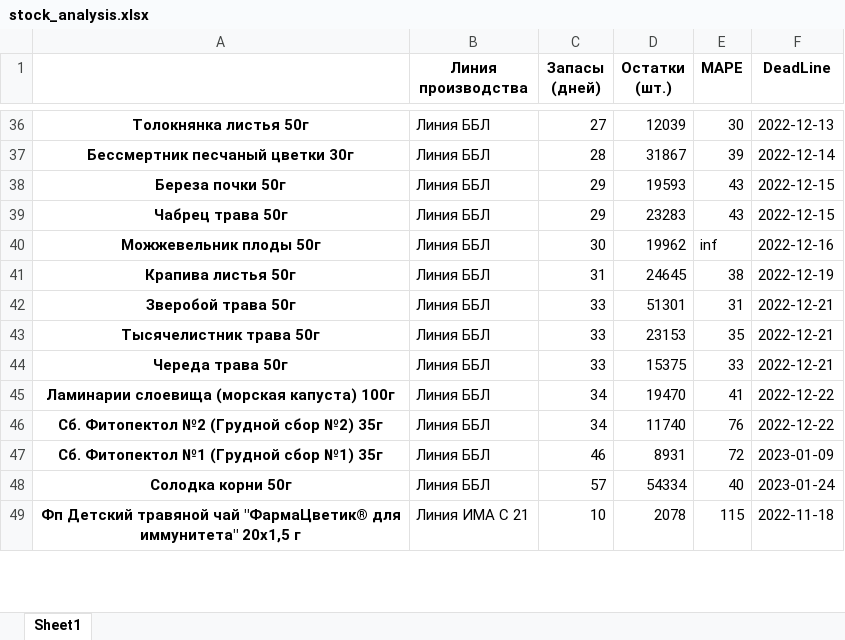
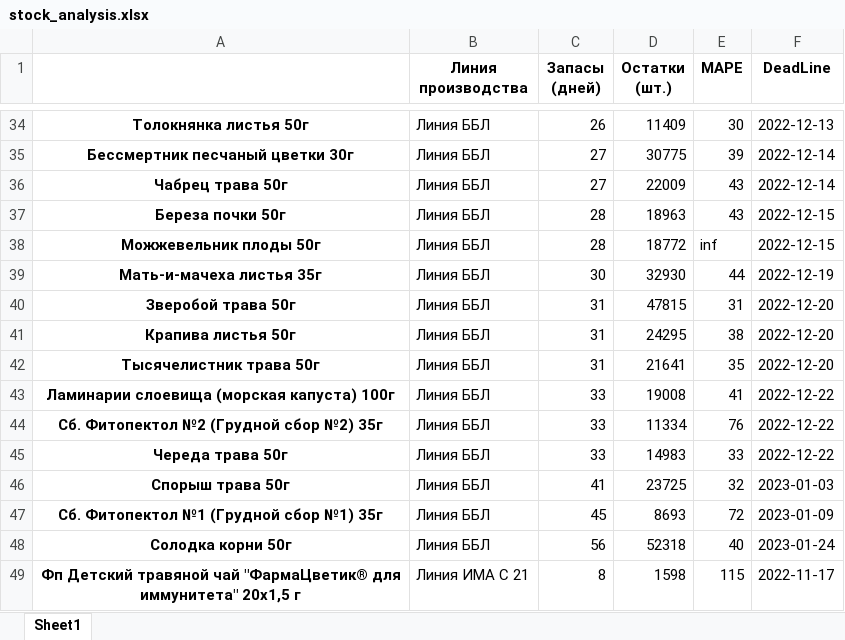
Before and after one commit to andreykoz82/KPI-PBI, an Excel workbook: stock_analysis.xlsx, sheet Sheet1, drawn as a sheet; only a part is shown, gaps mark what is left out; values as stored, in another font and other column widths than the file's, no borders; removed rows and columns are numbered as before the commit, all else as after; the diff covers the shown part only; the diff names each change by its address in the sheet, - before the commit and + after, or states it on an @@ line.

```diff
--- a/stock_analysis.xlsx (sheet Sheet1)
+++ b/stock_analysis.xlsx (sheet Sheet1)
-C34 (Запасы (дней)): 27
+C34 (Запасы (дней)): 26
-D34 (Остатки (шт.)): 12039
+D34 (Остатки (шт.)): 11409
-C35 (Запасы (дней)): 28
+C35 (Запасы (дней)): 27
-D35 (Остатки (шт.)): 31867
+D35 (Остатки (шт.)): 30775
+row 36: Чабрец трава 50г | Линия ББЛ | 27 | 22009 | 43 | 2022-12-14
-C37 (Запасы (дней)): 29
+C37 (Запасы (дней)): 28
-D37 (Остатки (шт.)): 19593
+D37 (Остатки (шт.)): 18963
-row 39: Чабрец трава 50г | Линия ББЛ | 29 | 23283 | 43 | 2022-12-15
-C38 (Запасы (дней)): 30
+C38 (Запасы (дней)): 28
-D38 (Остатки (шт.)): 19962
+D38 (Остатки (шт.)): 18772
-F38 (DeadLine): 2022-12-16
+F38 (DeadLine): 2022-12-15
+row 39: Мать-и-мачеха листья 35г | Линия ББЛ | 30 | 32930 | 44 | 2022-12-19
+row 40: Зверобой трава 50г | Линия ББЛ | 31 | 47815 | 31 | 2022-12-20
-D41 (Остатки (шт.)): 24645
+D41 (Остатки (шт.)): 24295
-F41 (DeadLine): 2022-12-19
+F41 (DeadLine): 2022-12-20
-row 42: Зверобой трава 50г | Линия ББЛ | 33 | 51301 | 31 | 2022-12-21
-C42 (Запасы (дней)): 33
+C42 (Запасы (дней)): 31
-D42 (Остатки (шт.)): 23153
+D42 (Остатки (шт.)): 21641
-F42 (DeadLine): 2022-12-21
+F42 (DeadLine): 2022-12-20
-row 44: Череда трава 50г | Линия ББЛ | 33 | 15375 | 33 | 2022-12-21
-C43:C44 (Запасы (дней)): 34
+C43:C44 (Запасы (дней)): 33
-D43 (Остатки (шт.)): 19470
+D43 (Остатки (шт.)): 19008
-D44 (Остатки (шт.)): 11740
+D44 (Остатки (шт.)): 11334
+row 45: Череда трава 50г | Линия ББЛ | 33 | 14983 | 33 | 2022-12-22
+row 46: Спорыш трава 50г | Линия ББЛ | 41 | 23725 | 32 | 2023-01-03
-C47 (Запасы (дней)): 46
+C47 (Запасы (дней)): 45
-D47 (Остатки (шт.)): 8931
+D47 (Остатки (шт.)): 8693
-C48 (Запасы (дней)): 57
+C48 (Запасы (дней)): 56
-D48 (Остатки (шт.)): 54334
+D48 (Остатки (шт.)): 52318
-C49 (Запасы (дней)): 10
+C49 (Запасы (дней)): 8
-D49 (Остатки (шт.)): 2078
+D49 (Остатки (шт.)): 1598
-F49 (DeadLine): 2022-11-18
+F49 (DeadLine): 2022-11-17
```
Also changed, not shown: 28 added rows, 30 removed rows and 140 edited cells elsewhere in this sheet, finish_goods_stocks.xlsx, stock_analysis_final.xlsx, 2 other files.
